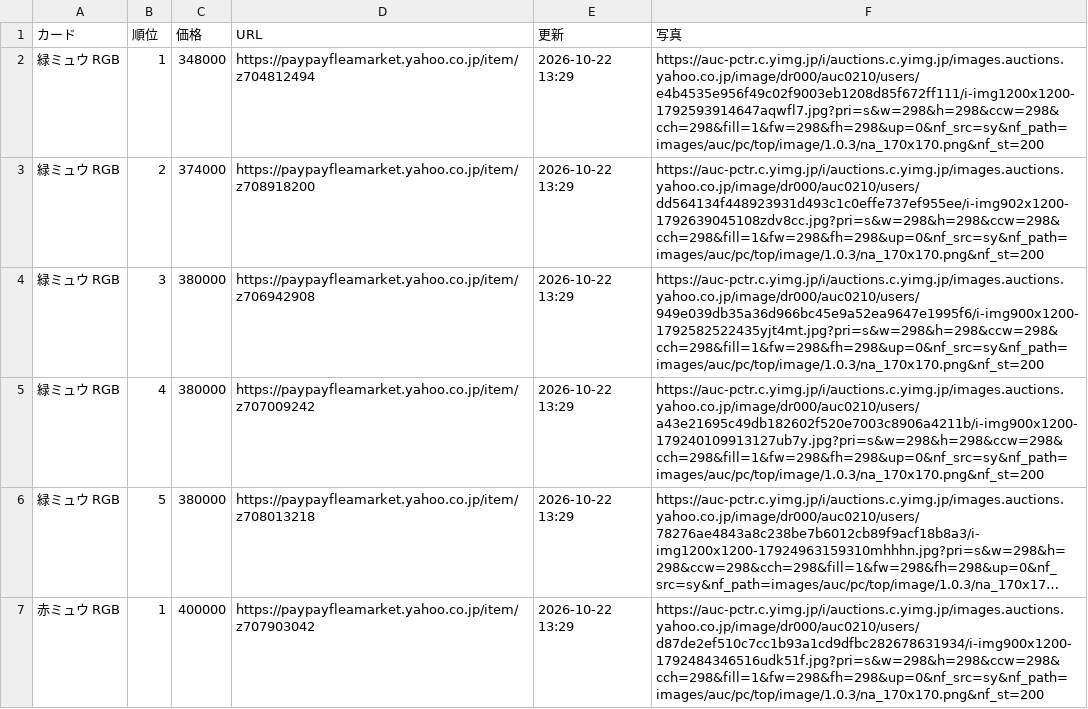
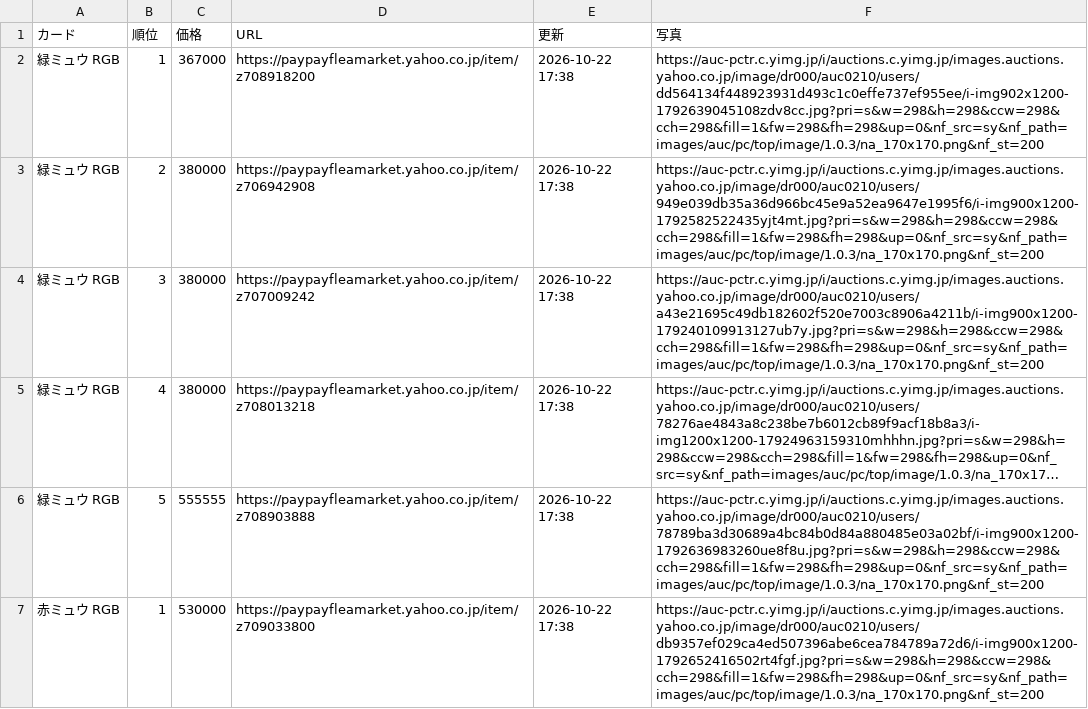
Before and after one commit to shete0804/paypayfleamarket-price-tracker, a CSV file: results/paypay.csv, drawn as a sheet; only a part is shown; long unchanged cells end in …; removed rows and columns are numbered as before the commit, all else as after; the diff covers the shown part only; the diff names each change by its address in the sheet, - before the commit and + after, or states it on an @@ line.

```diff
--- a/results/paypay.csv
+++ b/results/paypay.csv
-C2 (価格): 348000
+C2 (価格): 367000
-D2 (URL): https://paypayfleamarket.yahoo.co.jp/item/z704812494
+D2 (URL): https://paypayfleamarket.yahoo.co.jp/item/z708918200
-E2 (更新): 2026-10-22 13:29
+E2 (更新): 2026-10-22 17:38
-F2 (写真): https://auc-pctr.c.yimg.jp/i/auctions.c.yimg.jp/images.auctions.yahoo.co.jp/image/dr000/auc0210/users/e4b4535e956f49c02f9003eb1208d85f672ff111/i-img1200x1200-1792593914647aqwfl7.jpg?pri=s&w=298&h=298&ccw=298&cch=298&fill=1&fw=298&fh=298&up=0&nf_src=sy&nf_path=images/auc/pc/top/image/1.0.3/na_170x170.png&nf_st=200
+F2 (写真): https://auc-pctr.c.yimg.jp/i/auctions.c.yimg.jp/images.auctions.yahoo.co.jp/image/dr000/auc0210/users/dd564134f448923931d493c1c0effe737ef955ee/i-img902x1200-1792639045108zdv8cc.jpg?pri=s&w=298&h=298&ccw=298&cch=298&fill=1&fw=298&fh=298&up=0&nf_src=sy&nf_path=images/auc/pc/top/image/1.0.3/na_170x170.png&nf_st=200
-row 3: 緑ミュウ RGB | 2 | 374000 | https://paypayfleamarket.yahoo.co.jp/item/z708918200 | 2026-10-22 13:29 | https://auc-pctr.c.yimg.jp/i/auctions.c.yimg.jp/images.auctions.yahoo.co.jp/image/dr000/auc0210/users/dd564134f448923931d493c1c0effe737ef955ee/i-img902x1200-1792639045108zdv8cc.jpg?pri=s&w=298&h=298&ccw=298&cch=298&fill=1&fw=298&fh=298&up=0&nf_src=sy&nf_path=images/auc/pc/top/image/1.0.3/na_170x170.png&nf_st=200
-B3 (順位): 3
+B3 (順位): 2
-E3:E5 (更新): 2026-10-22 13:29
+E3:E5 (更新): 2026-10-22 17:38
-B4 (順位): 4
+B4 (順位): 3
-B5 (順位): 5
+B5 (順位): 4
+row 6: 緑ミュウ RGB | 5 | 555555 | https://paypayfleamarket.yahoo.co.jp/item/z708903888 | 2026-10-22 17:38 | https://auc-pctr.c.yimg.jp/i/auctions.c.yimg.jp/images.auctions.yahoo.co.jp/image/dr000/auc0210/users/78789ba3d30689a4bc84b0d84a880485e03a02bf/i-img900x1200-1792636983260ue8f8u.jpg?pri=s&w=298&h=298&ccw=298&cch=298&fill=1&fw=298&fh=298&up=0&nf_src=sy&nf_path=images/auc/pc/top/image/1.0.3/na_170x170.png&nf_st=200
-C7 (価格): 400000
+C7 (価格): 530000
-D7 (URL): https://paypayfleamarket.yahoo.co.jp/item/z707903042
+D7 (URL): https://paypayfleamarket.yahoo.co.jp/item/z709033800
-E7 (更新): 2026-10-22 13:29
+E7 (更新): 2026-10-22 17:38
-F7 (写真): https://auc-pctr.c.yimg.jp/i/auctions.c.yimg.jp/images.auctions.yahoo.co.jp/image/dr000/auc0210/users/d87de2ef510c7cc1b93a1cd9dfbc282678631934/i-img900x1200-1792484346516udk51f.jpg?pri=s&w=298&h=298&ccw=298&cch=298&fill=1&fw=298&fh=298&up=0&nf_src=sy&nf_path=images/auc/pc/top/image/1.0.3/na_170x170.png&nf_st=200
+F7 (写真): https://auc-pctr.c.yimg.jp/i/auctions.c.yimg.jp/images.auctions.yahoo.co.jp/image/dr000/auc0210/users/db9357ef029ca4ed507396abe6cea784789a72d6/i-img900x1200-1792652416502rt4fgf.jpg?pri=s&w=298&h=298&ccw=298&cch=298&fill=1&fw=298&fh=298&up=0&nf_src=sy&nf_path=images/auc/pc/top/image/1.0.3/na_170x170.png&nf_st=200
```
Also changed, not shown: 6 added rows, 7 removed rows and 69 edited cells elsewhere in this file.
